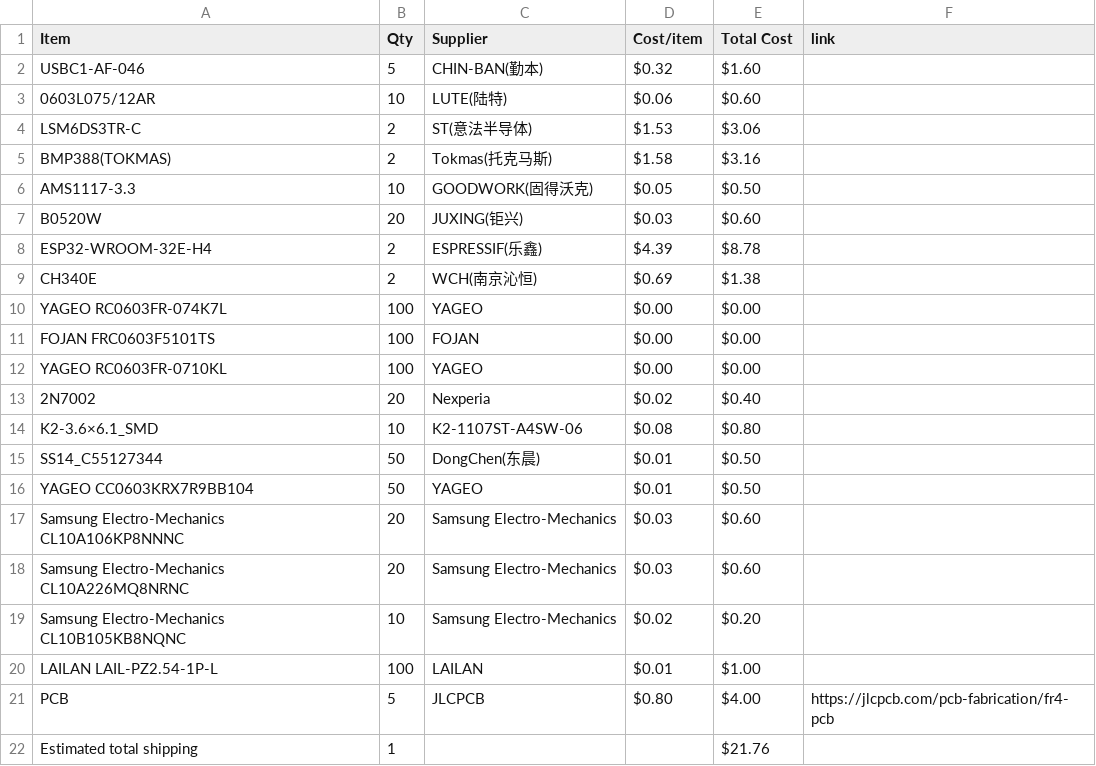
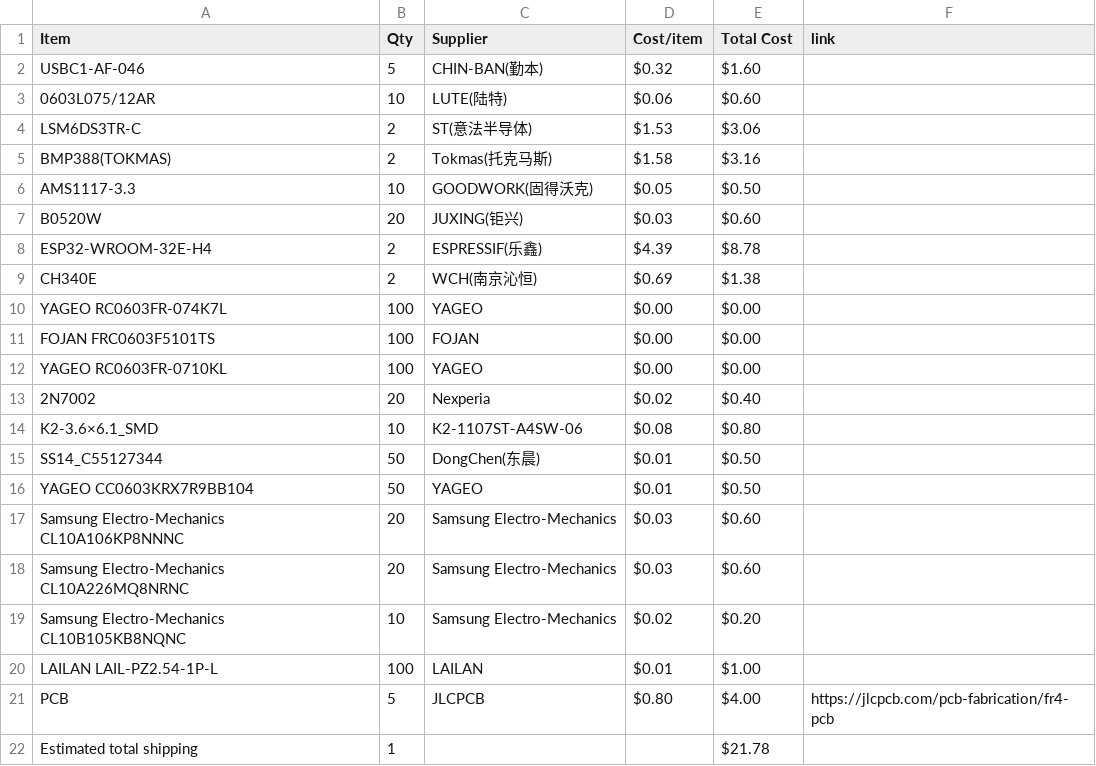
Before and after one commit to ahnaafjim/Half-life-drone-project, a CSV file: BOM.csv, drawn as a sheet.

Commit message:
Sync jimmy's small flight controller from Half Life

```diff
--- a/BOM.csv
+++ b/BOM.csv
@@ -21,2 +21,2 @@ LAILAN LAIL-PZ2.54-1P-L,100,LAILAN,$0.01,$1.00,
 PCB,5,JLCPCB,$0.80,$4.00,https://jlcpcb.com/pcb-fabrication/fr4-pcb
-Estimated total shipping,1,,,$21.76,
+Estimated total shipping,1,,,$21.78,
```
